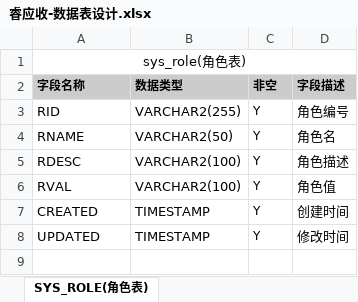
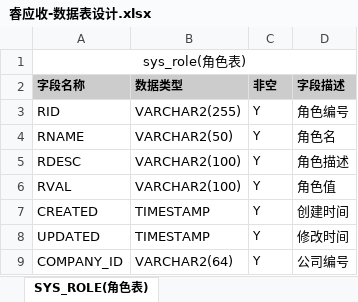
Before and after one commit to hi-noikiy/ryuntech-su-cloud-emp, an Excel workbook: doc/睿应收-数据表设计.xlsx, sheet SYS_ROLE(角色表), drawn as a sheet; values as stored, in another font and other column widths than the file's, no borders; the diff names each change by its address in the sheet, - before the commit and + after, or states it on an @@ line.

```diff
--- a/doc/睿应收-数据表设计.xlsx (sheet SYS_ROLE(角色表))
+++ b/doc/睿应收-数据表设计.xlsx (sheet SYS_ROLE(角色表))
+row 9: COMPANY_ID | VARCHAR2(64) | Y | 公司编号
```
Also changed, not shown: sheet SYS_ROLE_PERM(角色权限关联表), sheet SYS_USER_ROLE(用户角色关联表), sheet SYS_PERM(权限表), sheet 表结构, other sheet tabs, 4 other files.
